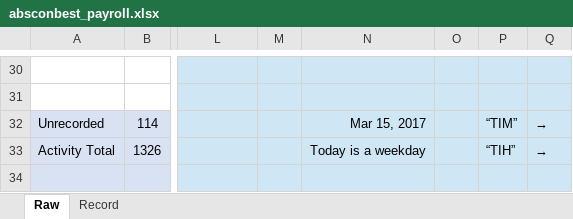
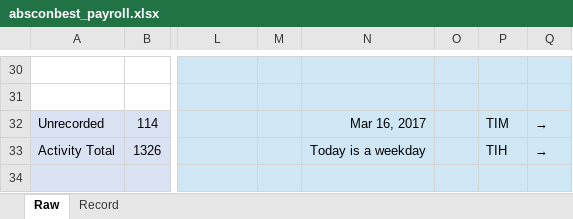
Before and after one commit to soobinrho/python-absconbest-payroll, an Excel workbook: absconbest_payroll/absconbest_payroll.xlsx, sheet Raw, drawn as a sheet; only a part is shown, gaps mark what is left out; values as stored, in another font and other column widths than the file's, no borders; charts and pictures not drawn; the diff names each change by its address in the sheet, - before the commit and + after, or states it on an @@ line.

```diff
--- a/absconbest_payroll/absconbest_payroll.xlsx (sheet Raw)
+++ b/absconbest_payroll/absconbest_payroll.xlsx (sheet Raw)
-N32: Mar 15, 2017
+N32: Mar 16, 2017
-P32: “TIM”
+P32: TIM
-P33: “TIH”
+P33: TIH
```
Also changed, not shown: charts or pictures, 1 other file.
